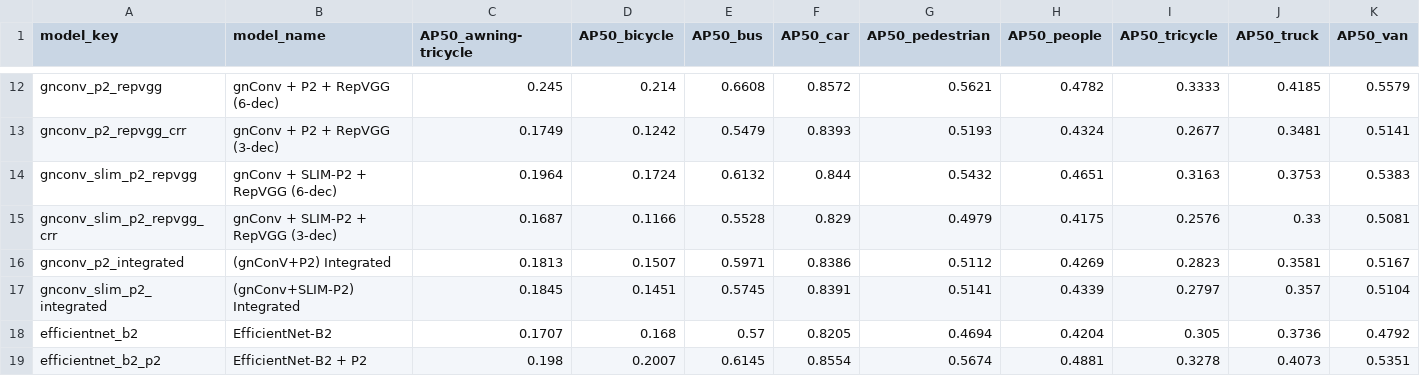
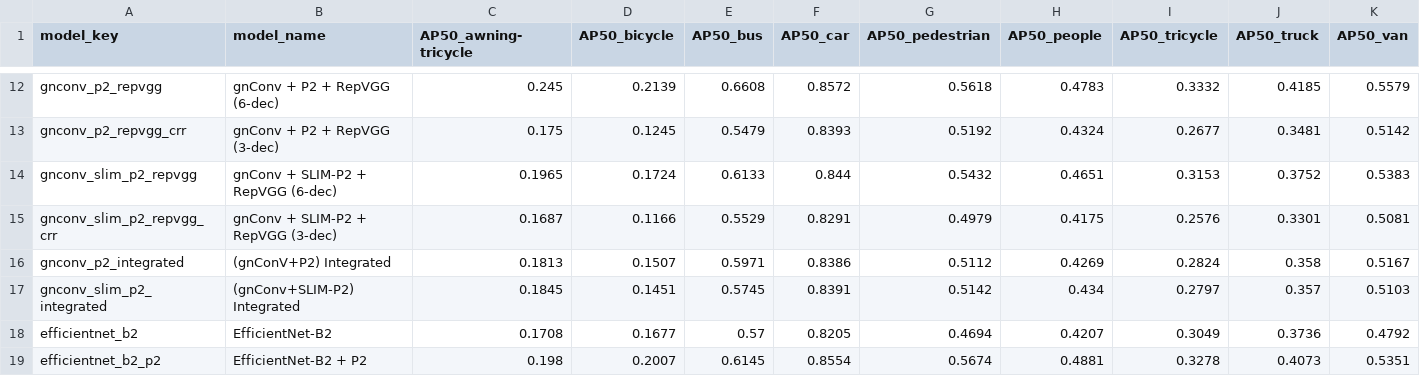
Before and after one commit to Sasankamadura/FYP-Final-Testing, a CSV file: eval/results/reports/per_class_ap50.csv, drawn as a sheet; only a part is shown, gaps mark what is left out; the diff covers the shown part only; the diff names each change by its address in the sheet, - before the commit and + after, or states it on an @@ line.

```diff
--- a/eval/results/reports/per_class_ap50.csv
+++ b/eval/results/reports/per_class_ap50.csv
-D12 (AP50_bicycle): 0.214
+D12 (AP50_bicycle): 0.2139
-G12 (AP50_pedestrian): 0.5621
+G12 (AP50_pedestrian): 0.5618
-H12 (AP50_people): 0.4782
+H12 (AP50_people): 0.4783
-I12 (AP50_tricycle): 0.3333
+I12 (AP50_tricycle): 0.3332
-C13 (AP50_awning-tricycle): 0.1749
+C13 (AP50_awning-tricycle): 0.175
-D13 (AP50_bicycle): 0.1242
+D13 (AP50_bicycle): 0.1245
-G13 (AP50_pedestrian): 0.5193
+G13 (AP50_pedestrian): 0.5192
-K13 (AP50_van): 0.5141
+K13 (AP50_van): 0.5142
-C14 (AP50_awning-tricycle): 0.1964
+C14 (AP50_awning-tricycle): 0.1965
-E14 (AP50_bus): 0.6132
+E14 (AP50_bus): 0.6133
-I14 (AP50_tricycle): 0.3163
+I14 (AP50_tricycle): 0.3153
-J14 (AP50_truck): 0.3753
+J14 (AP50_truck): 0.3752
-E15 (AP50_bus): 0.5528
+E15 (AP50_bus): 0.5529
-F15 (AP50_car): 0.829
+F15 (AP50_car): 0.8291
-J15 (AP50_truck): 0.33
+J15 (AP50_truck): 0.3301
-I16 (AP50_tricycle): 0.2823
+I16 (AP50_tricycle): 0.2824
-J16 (AP50_truck): 0.3581
+J16 (AP50_truck): 0.358
-G17 (AP50_pedestrian): 0.5141
+G17 (AP50_pedestrian): 0.5142
-H17 (AP50_people): 0.4339
+H17 (AP50_people): 0.434
-K17 (AP50_van): 0.5104
+K17 (AP50_van): 0.5103
-C18 (AP50_awning-tricycle): 0.1707
+C18 (AP50_awning-tricycle): 0.1708
-D18 (AP50_bicycle): 0.168
+D18 (AP50_bicycle): 0.1677
-H18 (AP50_people): 0.4204
+H18 (AP50_people): 0.4207
-I18 (AP50_tricycle): 0.305
+I18 (AP50_tricycle): 0.3049
```
Also changed, not shown: 31 edited cells elsewhere in this file, eval/results/GPU_NVIDIA_GeForce_RTX_4050_Laptop_GPU/reports/speed_accuracy_comparison.csv, eval/results/reports/accuracy_comparison.csv, 48 other files.
